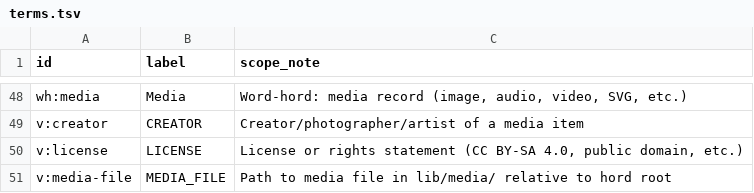
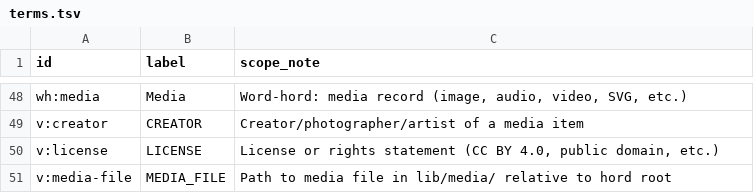
Before and after one commit to chenla/hoard, a TSV file: src/hord/terms.tsv, drawn as a sheet; only a part is shown, gaps mark what is left out.

```diff
--- a/src/hord/terms.tsv
+++ b/src/hord/terms.tsv
@@ -49,3 +49,3 @@ wh:media	Media	Word-hord: media record (image, audio, video, SVG, etc.)
 v:creator	CREATOR	Creator/photographer/artist of a media item
-v:license	LICENSE	License or rights statement (CC BY-SA 4.0, public domain, etc.)
+v:license	LICENSE	License or rights statement (CC BY 4.0, public domain, etc.)
 v:media-file	MEDIA_FILE	Path to media file in lib/media/ relative to hord root
```
Also changed, not shown: 57 other files.
